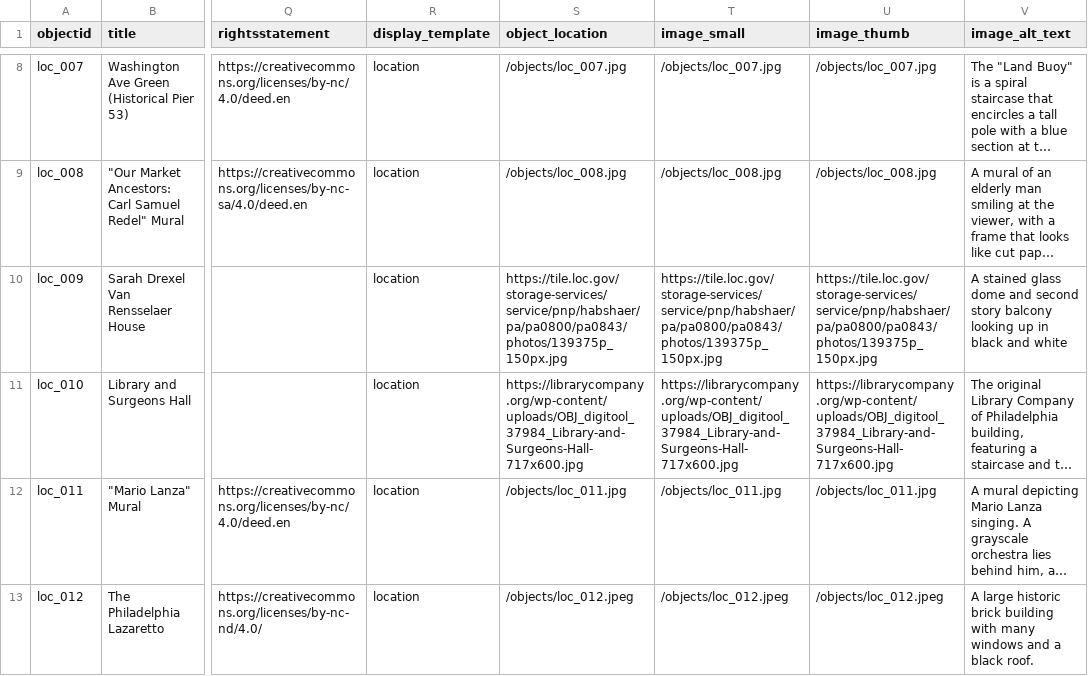
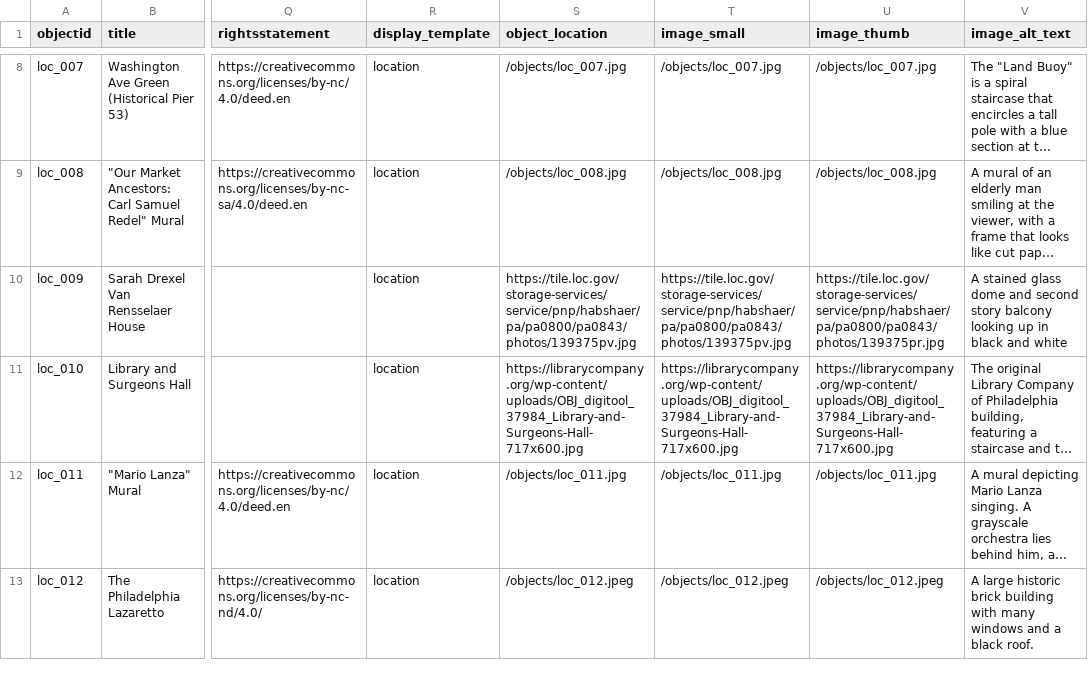
Before and after one commit to digbmc/philly-global-city, a CSV file: _data/ptgc-metadata.csv, drawn as a sheet; only a part is shown, gaps mark what is left out; long unchanged cells end in …; the diff names each change by its address in the sheet, - before the commit and + after, or states it on an @@ line.

Commit message:
use larger version of loc_009 photo

```diff
--- a/_data/ptgc-metadata.csv
+++ b/_data/ptgc-metadata.csv
-S10 (object_location): https://tile.loc.gov/storage-services/service/pnp/habshaer/pa/pa0800/pa0843/photos/139375p_150px.jpg
+S10 (object_location): https://tile.loc.gov/storage-services/service/pnp/habshaer/pa/pa0800/pa0843/photos/139375pv.jpg
-T10 (image_small): https://tile.loc.gov/storage-services/service/pnp/habshaer/pa/pa0800/pa0843/photos/139375p_150px.jpg
+T10 (image_small): https://tile.loc.gov/storage-services/service/pnp/habshaer/pa/pa0800/pa0843/photos/139375pv.jpg
-U10 (image_thumb): https://tile.loc.gov/storage-services/service/pnp/habshaer/pa/pa0800/pa0843/photos/139375p_150px.jpg
+U10 (image_thumb): https://tile.loc.gov/storage-services/service/pnp/habshaer/pa/pa0800/pa0843/photos/139375pr.jpg
```
